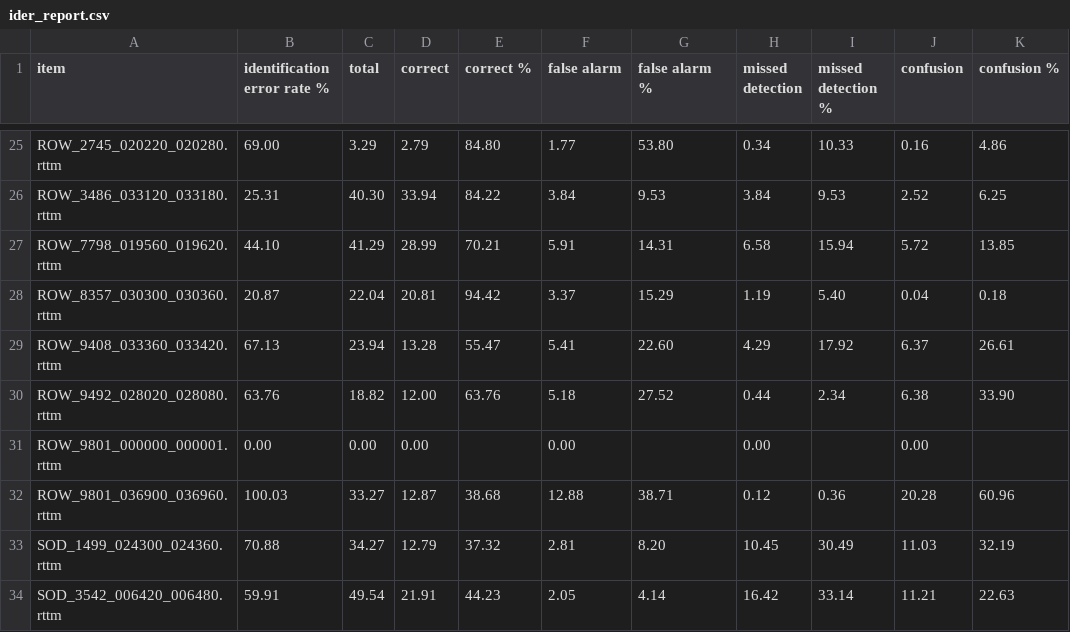
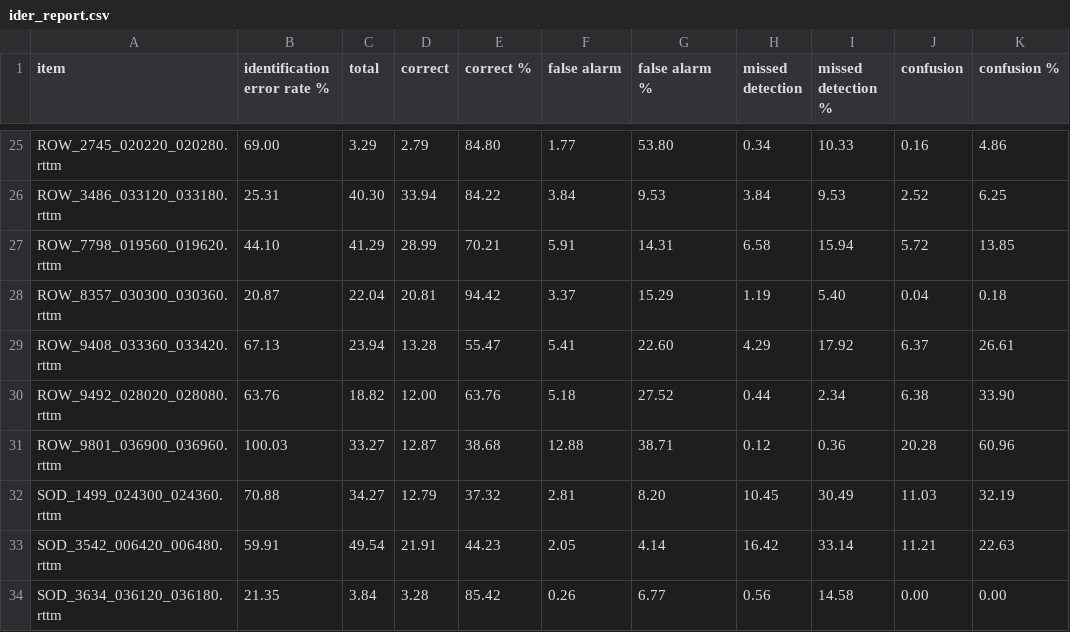
Before and after one commit to jsalt-coml/lena_eval, a CSV file: reliability_evaluations/metrics/ider_report.csv, drawn as a sheet; only a part is shown, gaps mark what is left out; the shorter side is filled out with more unchanged rows.

```diff
--- a/reliability_evaluations/metrics/ider_report.csv
+++ b/reliability_evaluations/metrics/ider_report.csv
@@ -30,3 +30,2 @@ ROW_9408_033360_033420.rttm,67.13,23.94,13.28,55.47,5.41,22.60,4.29,17.92,6.37,2
 ROW_9492_028020_028080.rttm,63.76,18.82,12.00,63.76,5.18,27.52,0.44,2.34,6.38,33.90
-ROW_9801_000000_000001.rttm,0.00,0.00,0.00,,0.00,,0.00,,0.00,
 ROW_9801_036900_036960.rttm,100.03,33.27,12.87,38.68,12.88,38.71,0.12,0.36,20.28,60.96
```
Also changed, not shown: reliability_evaluations/key_child_voc_child_level.csv, reliability_evaluations/key_child_voc_file_level.csv, 20 other files.
